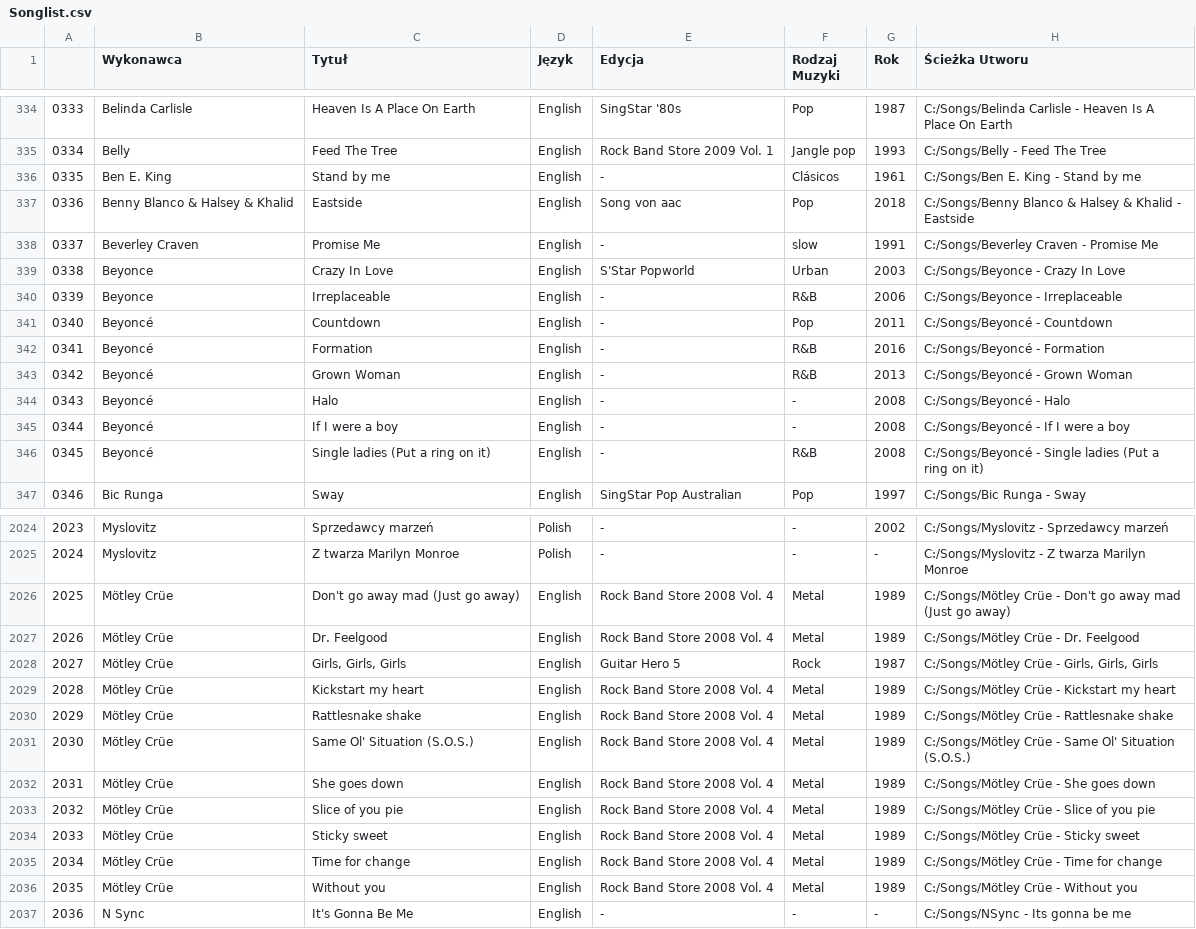
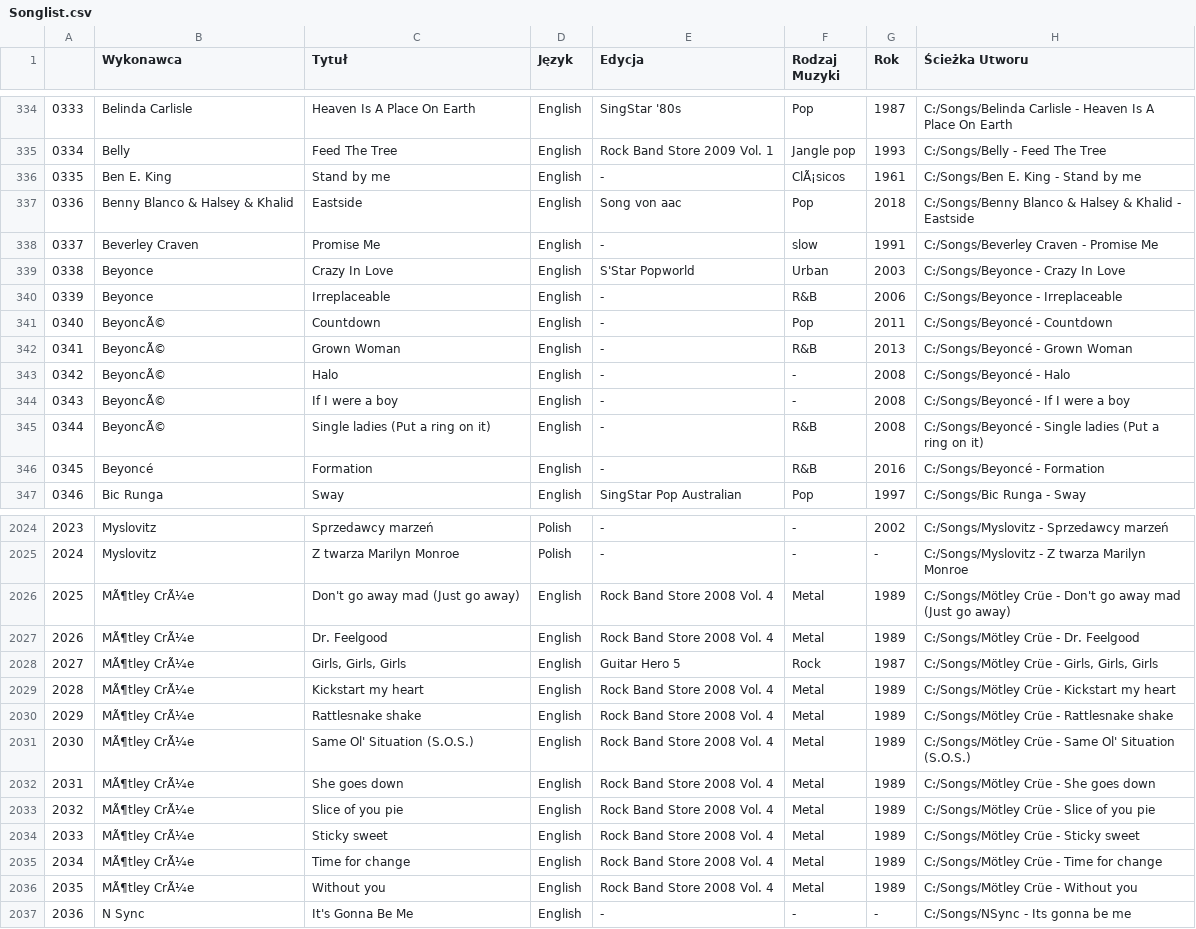
Before and after one commit to nataniel/ultrastar, a CSV file: files/Songlist.csv, drawn as a sheet; only a part is shown, gaps mark what is left out; the diff covers the shown part only.

Commit message:
songlist

```diff
--- a/files/Songlist.csv
+++ b/files/Songlist.csv
@@ -335,3 +335,3 @@
 0334;Belly;Feed The Tree;English;Rock Band Store 2009 Vol. 1;Jangle pop;1993;C:/Songs/Belly - Feed The Tree
-0335;Ben E. King;Stand by me;English;-;Clásicos;1961;C:/Songs/Ben E. King - Stand by me
+0335;Ben E. King;Stand by me;English;-;ClÃ¡sicos;1961;C:/Songs/Ben E. King - Stand by me
 0336;Benny Blanco & Halsey & Khalid;Eastside;English;Song von aac;Pop;2018;C:/Songs/Benny Blanco & Halsey & Khalid - Eastside
@@ -340,8 +340,8 @@
 0339;Beyonce;Irreplaceable;English;-;R&B;2006;C:/Songs/Beyonce - Irreplaceable
-0340;Beyoncé;Countdown;English;-;Pop;2011;C:/Songs/Beyoncé - Countdown
-0341;Beyoncé;Formation;English;-;R&B;2016;C:/Songs/Beyoncé - Formation
-0342;Beyoncé;Grown Woman;English;-;R&B;2013;C:/Songs/Beyoncé - Grown Woman
-0343;Beyoncé;Halo;English;-;-;2008;C:/Songs/Beyoncé - Halo
-0344;Beyoncé;If I were a boy;English;-;-;2008;C:/Songs/Beyoncé - If I were a boy
-0345;Beyoncé;Single ladies (Put a ring on it);English;-;R&B;2008;C:/Songs/Beyoncé - Single ladies (Put a ring on it)
+0340;BeyoncÃ©;Countdown;English;-;Pop;2011;C:/Songs/Beyoncé - Countdown
+0341;BeyoncÃ©;Grown Woman;English;-;R&B;2013;C:/Songs/Beyoncé - Grown Woman
+0342;BeyoncÃ©;Halo;English;-;-;2008;C:/Songs/Beyoncé - Halo
+0343;BeyoncÃ©;If I were a boy;English;-;-;2008;C:/Songs/Beyoncé - If I were a boy
+0344;BeyoncÃ©;Single ladies (Put a ring on it);English;-;R&B;2008;C:/Songs/Beyoncé - Single ladies (Put a ring on it)
+0345;Beyoncé;Formation;English;-;R&B;2016;C:/Songs/Beyoncé - Formation
 0346;Bic Runga;Sway;English;SingStar Pop Australian;Pop;1997;C:/Songs/Bic Runga - Sway
@@ -2025,13 +2025,13 @@
 2024;Myslovitz;Z twarza Marilyn Monroe;Polish;-;-;-;C:/Songs/Myslovitz - Z twarza Marilyn Monroe
-2025;Mötley Crüe;Don't go away mad (Just go away);English;Rock Band Store 2008 Vol. 4;Metal;1989;C:/Songs/Mötley Crüe - Don't go away mad (Just go away)
-2026;Mötley Crüe;Dr. Feelgood;English;Rock Band Store 2008 Vol. 4;Metal;1989;C:/Songs/Mötley Crüe - Dr. Feelgood
-2027;Mötley Crüe;Girls, Girls, Girls;English;Guitar Hero 5;Rock;1987;C:/Songs/Mötley Crüe - Girls, Girls, Girls
-2028;Mötley Crüe;Kickstart my heart;English;Rock Band Store 2008 Vol. 4;Metal;1989;C:/Songs/Mötley Crüe - Kickstart my heart
-2029;Mötley Crüe;Rattlesnake shake;English;Rock Band Store 2008 Vol. 4;Metal;1989;C:/Songs/Mötley Crüe - Rattlesnake shake
-2030;Mötley Crüe;Same Ol' Situation (S.O.S.);English;Rock Band Store 2008 Vol. 4;Metal;1989;C:/Songs/Mötley Crüe - Same Ol' Situation (S.O.S.)
-2031;Mötley Crüe;She goes down;English;Rock Band Store 2008 Vol. 4;Metal;1989;C:/Songs/Mötley Crüe - She goes down
-2032;Mötley Crüe;Slice of you pie;English;Rock Band Store 2008 Vol. 4;Metal;1989;C:/Songs/Mötley Crüe - Slice of you pie
-2033;Mötley Crüe;Sticky sweet;English;Rock Band Store 2008 Vol. 4;Metal;1989;C:/Songs/Mötley Crüe - Sticky sweet
-2034;Mötley Crüe;Time for change;English;Rock Band Store 2008 Vol. 4;Metal;1989;C:/Songs/Mötley Crüe - Time for change
-2035;Mötley Crüe;Without you;English;Rock Band Store 2008 Vol. 4;Metal;1989;C:/Songs/Mötley Crüe - Without you
+2025;MÃ¶tley CrÃ¼e;Don't go away mad (Just go away);English;Rock Band Store 2008 Vol. 4;Metal;1989;C:/Songs/Mötley Crüe - Don't go away mad (Just go away)
+2026;MÃ¶tley CrÃ¼e;Dr. Feelgood;English;Rock Band Store 2008 Vol. 4;Metal;1989;C:/Songs/Mötley Crüe - Dr. Feelgood
+2027;MÃ¶tley CrÃ¼e;Girls, Girls, Girls;English;Guitar Hero 5;Rock;1987;C:/Songs/Mötley Crüe - Girls, Girls, Girls
+2028;MÃ¶tley CrÃ¼e;Kickstart my heart;English;Rock Band Store 2008 Vol. 4;Metal;1989;C:/Songs/Mötley Crüe - Kickstart my heart
+2029;MÃ¶tley CrÃ¼e;Rattlesnake shake;English;Rock Band Store 2008 Vol. 4;Metal;1989;C:/Songs/Mötley Crüe - Rattlesnake shake
+2030;MÃ¶tley CrÃ¼e;Same Ol' Situation (S.O.S.);English;Rock Band Store 2008 Vol. 4;Metal;1989;C:/Songs/Mötley Crüe - Same Ol' Situation (S.O.S.)
+2031;MÃ¶tley CrÃ¼e;She goes down;English;Rock Band Store 2008 Vol. 4;Metal;1989;C:/Songs/Mötley Crüe - She goes down
+2032;MÃ¶tley CrÃ¼e;Slice of you pie;English;Rock Band Store 2008 Vol. 4;Metal;1989;C:/Songs/Mötley Crüe - Slice of you pie
+2033;MÃ¶tley CrÃ¼e;Sticky sweet;English;Rock Band Store 2008 Vol. 4;Metal;1989;C:/Songs/Mötley Crüe - Sticky sweet
+2034;MÃ¶tley CrÃ¼e;Time for change;English;Rock Band Store 2008 Vol. 4;Metal;1989;C:/Songs/Mötley Crüe - Time for change
+2035;MÃ¶tley CrÃ¼e;Without you;English;Rock Band Store 2008 Vol. 4;Metal;1989;C:/Songs/Mötley Crüe - Without you
 2036;N Sync;It's Gonna Be Me;English;-;-;-;C:/Songs/NSync - Its gonna be me
```
Also changed, not shown: 51 edited cells elsewhere in this file.
